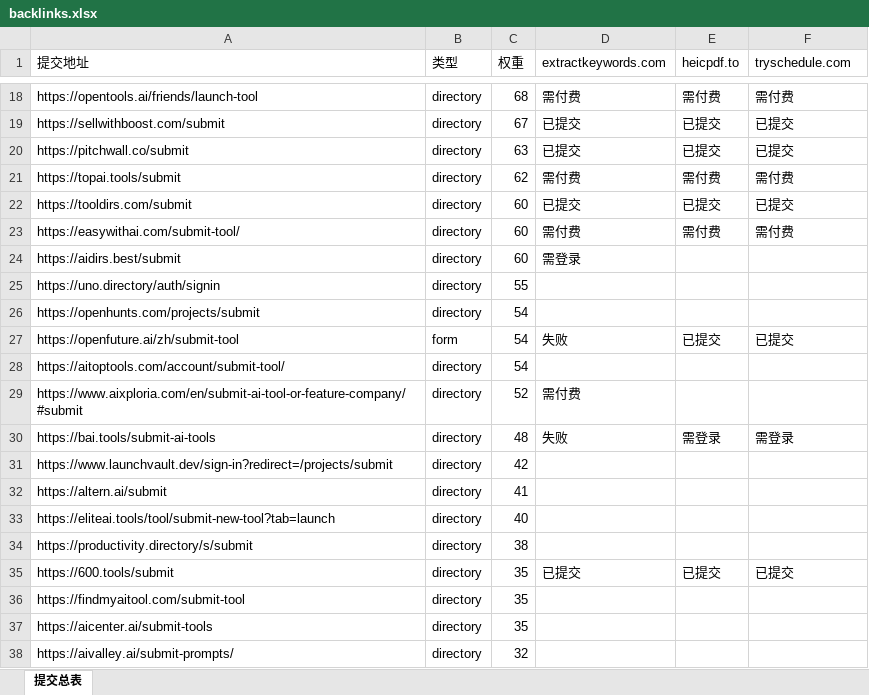
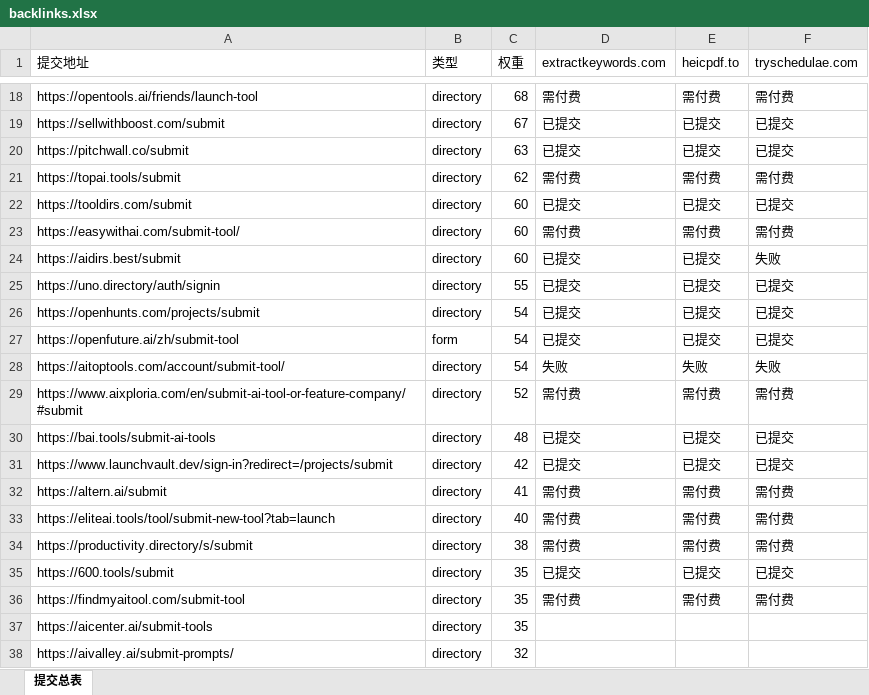
Before and after one commit to pang3fan-creator/backlink-delete, an Excel workbook: backlinks.xlsx, sheet 提交总表, drawn as a sheet; only a part is shown, gaps mark what is left out; values as stored, in another font and other column widths than the file's, no cell formats; the diff names each change by its address in the sheet, - before the commit and + after, or states it on an @@ line.

Commit message:
提交外链

```diff
--- a/backlinks.xlsx (sheet 提交总表)
+++ b/backlinks.xlsx (sheet 提交总表)
-F1: tryschedule.com
+F1: tryschedulae.com
-D24 (extractkeywords.com): 需登录
+D24 (extractkeywords.com): 已提交
-E24:E26 (heicpdf.to): (empty)
+E24:E26 (heicpdf.to): 已提交
-F24 (tryschedulae.com): (empty)
+F24 (tryschedulae.com): 失败
-D25:D26 (extractkeywords.com): (empty)
+D25:D26 (extractkeywords.com): 已提交
-F25:F26 (tryschedulae.com): (empty)
+F25:F26 (tryschedulae.com): 已提交
-D27 (extractkeywords.com): 失败
+D27 (extractkeywords.com): 已提交
-D28 (extractkeywords.com): (empty)
+D28 (extractkeywords.com): 失败
-E28 (heicpdf.to): (empty)
+E28 (heicpdf.to): 失败
-F28 (tryschedulae.com): (empty)
+F28 (tryschedulae.com): 失败
-E29 (heicpdf.to): (empty)
+E29 (heicpdf.to): 需付费
-F29 (tryschedulae.com): (empty)
+F29 (tryschedulae.com): 需付费
-D30 (extractkeywords.com): 失败
+D30 (extractkeywords.com): 已提交
-E30 (heicpdf.to): 需登录
+E30 (heicpdf.to): 已提交
-F30 (tryschedulae.com): 需登录
+F30 (tryschedulae.com): 已提交
-D31 (extractkeywords.com): (empty)
+D31 (extractkeywords.com): 已提交
-E31 (heicpdf.to): (empty)
+E31 (heicpdf.to): 已提交
-F31 (tryschedulae.com): (empty)
+F31 (tryschedulae.com): 已提交
-D32:D34 (extractkeywords.com): (empty)
+D32:D34 (extractkeywords.com): 需付费
-E32:E34 (heicpdf.to): (empty)
+E32:E34 (heicpdf.to): 需付费
-F32:F34 (tryschedulae.com): (empty)
+F32:F34 (tryschedulae.com): 需付费
-D36 (extractkeywords.com): (empty)
+D36 (extractkeywords.com): 需付费
-E36 (heicpdf.to): (empty)
+E36 (heicpdf.to): 需付费
-F36 (tryschedulae.com): (empty)
+F36 (tryschedulae.com): 需付费
```
Also changed, not shown: cell formats.
